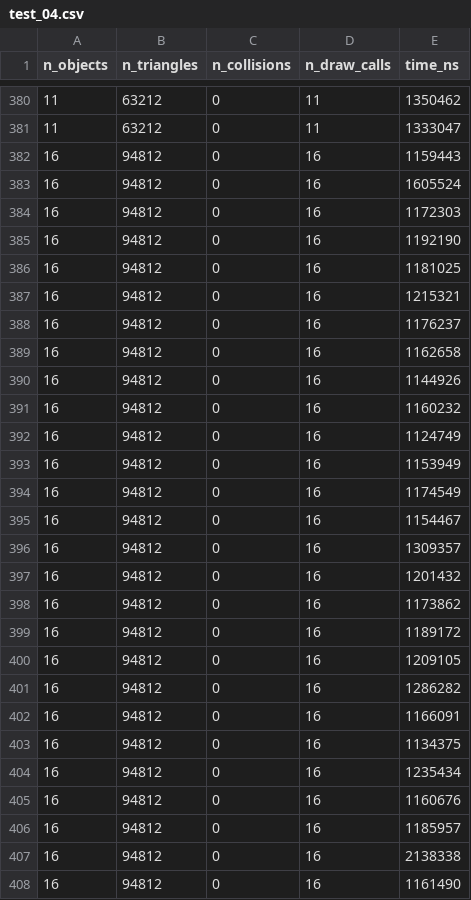
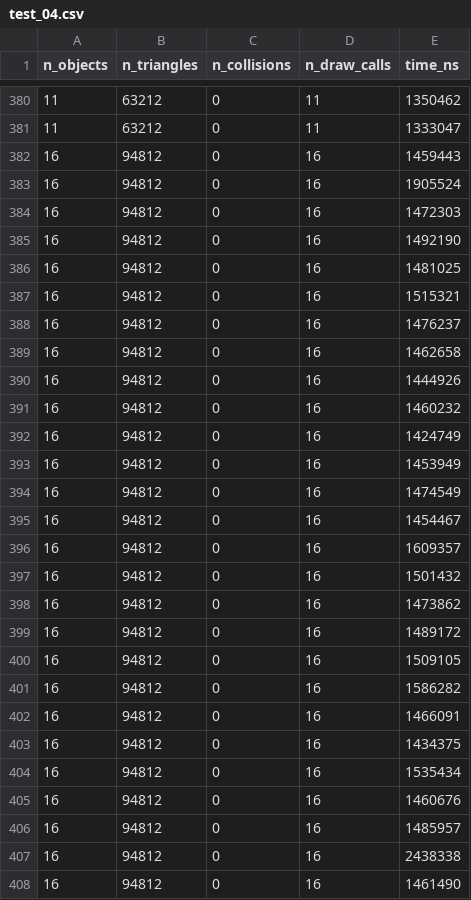
Before and after one commit to runebone/cg-cw-s5-bmstu, a CSV file: code/test_04.csv, drawn as a sheet; only a part is shown, gaps mark what is left out; the diff covers the shown part only.

Commit message:
looks good now

```diff
--- a/code/test_04.csv
+++ b/code/test_04.csv
@@ -381,28 +381,28 @@ n_objects,n_triangles,n_collisions,n_draw_calls,time_ns
 11,63212,0,11,1333047
-16,94812,0,16,1159443
-16,94812,0,16,1605524
-16,94812,0,16,1172303
-16,94812,0,16,1192190
-16,94812,0,16,1181025
-16,94812,0,16,1215321
-16,94812,0,16,1176237
-16,94812,0,16,1162658
-16,94812,0,16,1144926
-16,94812,0,16,1160232
-16,94812,0,16,1124749
-16,94812,0,16,1153949
-16,94812,0,16,1174549
-16,94812,0,16,1154467
-16,94812,0,16,1309357
-16,94812,0,16,1201432
-16,94812,0,16,1173862
-16,94812,0,16,1189172
-16,94812,0,16,1209105
-16,94812,0,16,1286282
-16,94812,0,16,1166091
-16,94812,0,16,1134375
-16,94812,0,16,1235434
-16,94812,0,16,1160676
-16,94812,0,16,1185957
-16,94812,0,16,2138338
-16,94812,0,16,1161490
+16,94812,0,16,1459443
+16,94812,0,16,1905524
+16,94812,0,16,1472303
+16,94812,0,16,1492190
+16,94812,0,16,1481025
+16,94812,0,16,1515321
+16,94812,0,16,1476237
+16,94812,0,16,1462658
+16,94812,0,16,1444926
+16,94812,0,16,1460232
+16,94812,0,16,1424749
+16,94812,0,16,1453949
+16,94812,0,16,1474549
+16,94812,0,16,1454467
+16,94812,0,16,1609357
+16,94812,0,16,1501432
+16,94812,0,16,1473862
+16,94812,0,16,1489172
+16,94812,0,16,1509105
+16,94812,0,16,1586282
+16,94812,0,16,1466091
+16,94812,0,16,1434375
+16,94812,0,16,1535434
+16,94812,0,16,1460676
+16,94812,0,16,1485957
+16,94812,0,16,2438338
+16,94812,0,16,1461490
```
Also changed, not shown: 21 edited cells elsewhere in this file.
